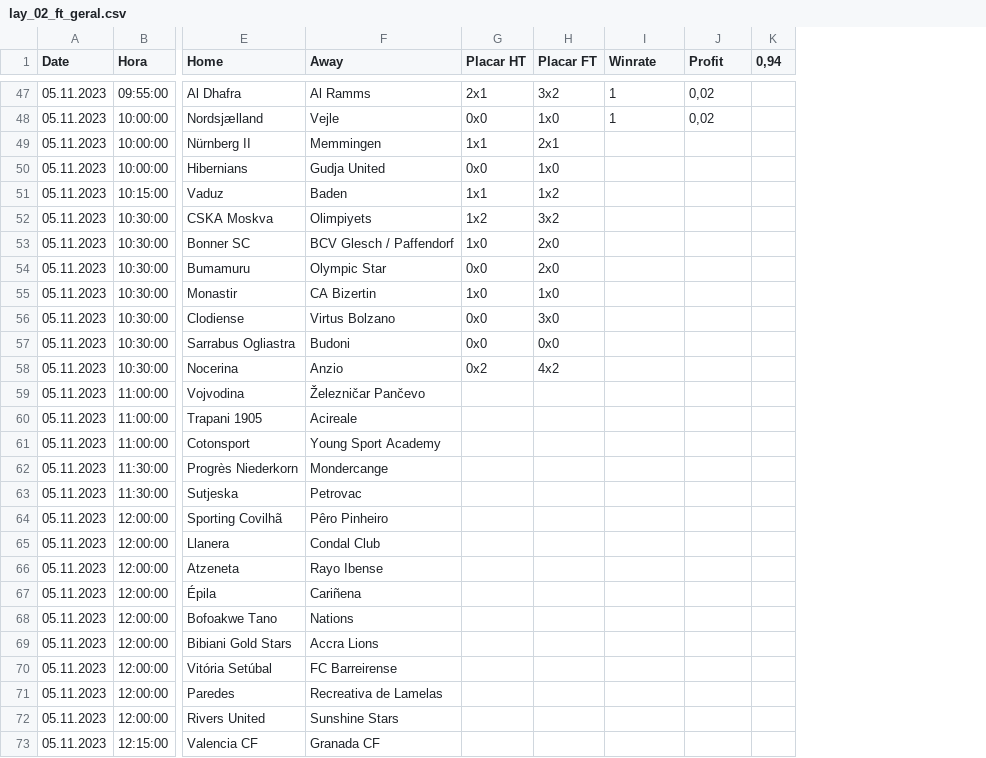
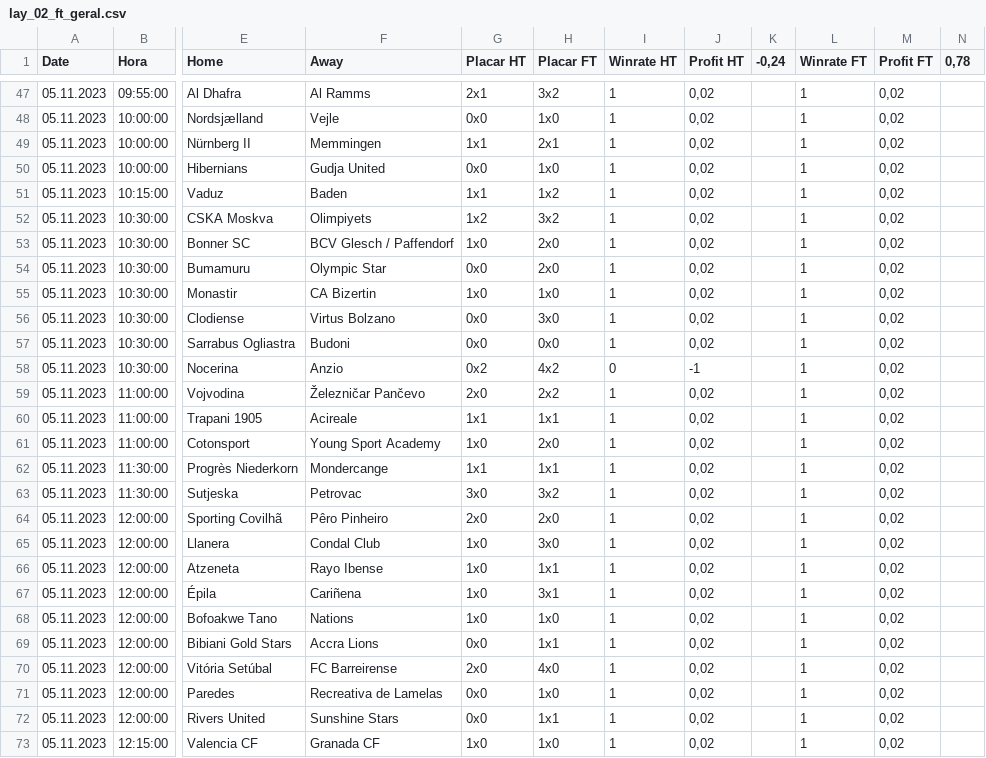
Before and after one commit to scooby75/bdfootball, a CSV file: lay_02_ft_geral.csv, drawn as a sheet; only a part is shown, gaps mark what is left out; removed rows and columns are numbered as before the commit, all else as after; the diff covers the shown part only; the diff names each change by its address in the sheet, - before the commit and + after, or states it on an @@ line.

```diff
--- a/lay_02_ft_geral.csv
+++ b/lay_02_ft_geral.csv
-column K (0,94), empty
+column K (-0,24), empty
+column L (Winrate FT), rows 47-73: all 1
+column M (Profit FT), rows 47-73: all 0,02
+column N (0,78), empty
-I1: Winrate
+I1: Winrate HT
-J1: Profit
+J1: Profit HT
-I49:I57 (Winrate HT): (empty)
+I49:I57 (Winrate HT): 1
-J49:J57 (Profit HT): (empty)
+J49:J57 (Profit HT): 0,02
-I58 (Winrate HT): (empty)
+I58 (Winrate HT): 0
-J58 (Profit HT): (empty)
+J58 (Profit HT): -1
-G59 (Placar HT): (empty)
+G59 (Placar HT): 2x0
-H59 (Placar FT): (empty)
+H59 (Placar FT): 2x2
-I59:I73 (Winrate HT): (empty)
+I59:I73 (Winrate HT): 1
-J59:J73 (Profit HT): (empty)
+J59:J73 (Profit HT): 0,02
-G60 (Placar HT): (empty)
+G60 (Placar HT): 1x1
-H60 (Placar FT): (empty)
+H60 (Placar FT): 1x1
-G61 (Placar HT): (empty)
+G61 (Placar HT): 1x0
-H61 (Placar FT): (empty)
+H61 (Placar FT): 2x0
-G62 (Placar HT): (empty)
+G62 (Placar HT): 1x1
-H62 (Placar FT): (empty)
+H62 (Placar FT): 1x1
-G63 (Placar HT): (empty)
+G63 (Placar HT): 3x0
-H63 (Placar FT): (empty)
+H63 (Placar FT): 3x2
-G64 (Placar HT): (empty)
+G64 (Placar HT): 2x0
-H64 (Placar FT): (empty)
+H64 (Placar FT): 2x0
-G65:G68 (Placar HT): (empty)
+G65:G68 (Placar HT): 1x0
-H65 (Placar FT): (empty)
+H65 (Placar FT): 3x0
-H66 (Placar FT): (empty)
+H66 (Placar FT): 1x1
-H67 (Placar FT): (empty)
+H67 (Placar FT): 3x1
-H68 (Placar FT): (empty)
+H68 (Placar FT): 1x0
-G69 (Placar HT): (empty)
+G69 (Placar HT): 0x0
-H69 (Placar FT): (empty)
+H69 (Placar FT): 1x1
-G70 (Placar HT): (empty)
+G70 (Placar HT): 2x0
-H70 (Placar FT): (empty)
+H70 (Placar FT): 4x0
-G71:G72 (Placar HT): (empty)
+G71:G72 (Placar HT): 0x0
-H71 (Placar FT): (empty)
+H71 (Placar FT): 1x0
-H72 (Placar FT): (empty)
+H72 (Placar FT): 1x1
-G73 (Placar HT): (empty)
+G73 (Placar HT): 1x0
-H73 (Placar FT): (empty)
+H73 (Placar FT): 1x0
```
Also changed, not shown: 74 edited cells elsewhere in this file, tips_lay_zebra_ft_geral.csv, 3 other files.
